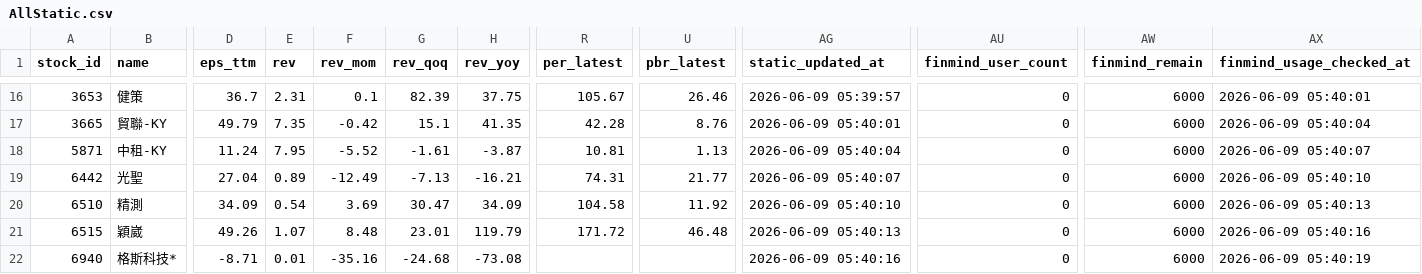
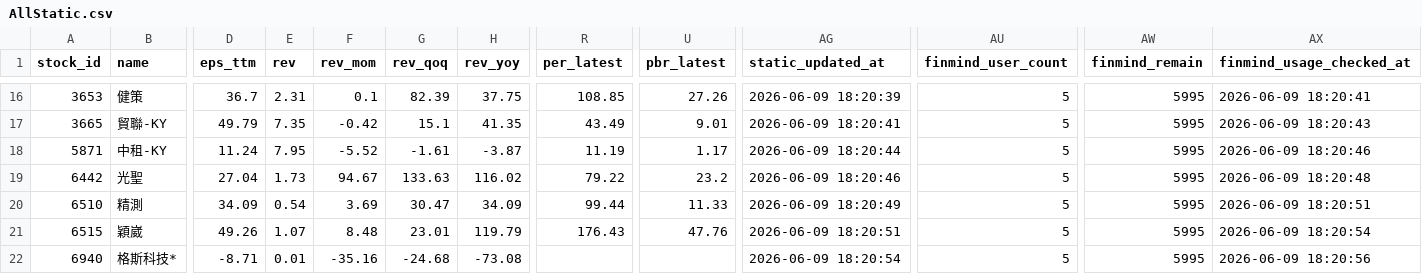
Before and after one commit to ONicole0101/Holding, a CSV file: AllStatic.csv, drawn as a sheet; only a part is shown, gaps mark what is left out; the diff covers the shown part only; the diff names each change by its address in the sheet, - before the commit and + after, or states it on an @@ line.

```diff
--- a/AllStatic.csv
+++ b/AllStatic.csv
-R16 (per_latest): 105.67
+R16 (per_latest): 108.85
-U16 (pbr_latest): 26.46
+U16 (pbr_latest): 27.26
-AG16 (static_updated_at): 2026-06-09 05:39:57
+AG16 (static_updated_at): 2026-06-09 18:20:39
-AU16:AU22 (finmind_user_count): 0
+AU16:AU22 (finmind_user_count): 5
-AW16:AW22 (finmind_remain): 6000
+AW16:AW22 (finmind_remain): 5995
-AX16 (finmind_usage_checked_at): 2026-06-09 05:40:01
+AX16 (finmind_usage_checked_at): 2026-06-09 18:20:41
-R17 (per_latest): 42.28
+R17 (per_latest): 43.49
-U17 (pbr_latest): 8.76
+U17 (pbr_latest): 9.01
-AG17 (static_updated_at): 2026-06-09 05:40:01
+AG17 (static_updated_at): 2026-06-09 18:20:41
-AX17 (finmind_usage_checked_at): 2026-06-09 05:40:04
+AX17 (finmind_usage_checked_at): 2026-06-09 18:20:43
-R18 (per_latest): 10.81
+R18 (per_latest): 11.19
-U18 (pbr_latest): 1.13
+U18 (pbr_latest): 1.17
-AG18 (static_updated_at): 2026-06-09 05:40:04
+AG18 (static_updated_at): 2026-06-09 18:20:44
-AX18 (finmind_usage_checked_at): 2026-06-09 05:40:07
+AX18 (finmind_usage_checked_at): 2026-06-09 18:20:46
-E19 (rev): 0.89
+E19 (rev): 1.73
-F19 (rev_mom): -12.49
+F19 (rev_mom): 94.67
-G19 (rev_qoq): -7.13
+G19 (rev_qoq): 133.63
-H19 (rev_yoy): -16.21
+H19 (rev_yoy): 116.02
-R19 (per_latest): 74.31
+R19 (per_latest): 79.22
-U19 (pbr_latest): 21.77
+U19 (pbr_latest): 23.2
-AG19 (static_updated_at): 2026-06-09 05:40:07
+AG19 (static_updated_at): 2026-06-09 18:20:46
-AX19 (finmind_usage_checked_at): 2026-06-09 05:40:10
+AX19 (finmind_usage_checked_at): 2026-06-09 18:20:48
-R20 (per_latest): 104.58
+R20 (per_latest): 99.44
-U20 (pbr_latest): 11.92
+U20 (pbr_latest): 11.33
-AG20 (static_updated_at): 2026-06-09 05:40:10
+AG20 (static_updated_at): 2026-06-09 18:20:49
-AX20 (finmind_usage_checked_at): 2026-06-09 05:40:13
+AX20 (finmind_usage_checked_at): 2026-06-09 18:20:51
-R21 (per_latest): 171.72
+R21 (per_latest): 176.43
-U21 (pbr_latest): 46.48
+U21 (pbr_latest): 47.76
-AG21 (static_updated_at): 2026-06-09 05:40:13
+AG21 (static_updated_at): 2026-06-09 18:20:51
-AX21 (finmind_usage_checked_at): 2026-06-09 05:40:16
+AX21 (finmind_usage_checked_at): 2026-06-09 18:20:54
-AG22 (static_updated_at): 2026-06-09 05:40:16
+AG22 (static_updated_at): 2026-06-09 18:20:54
-AX22 (finmind_usage_checked_at): 2026-06-09 05:40:19
+AX22 (finmind_usage_checked_at): 2026-06-09 18:20:56
```
Also changed, not shown: 95 edited cells elsewhere in this file.
